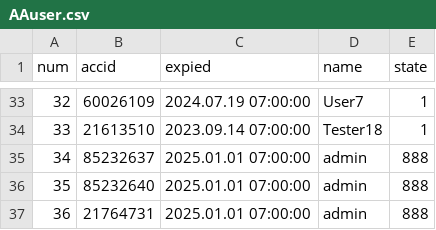
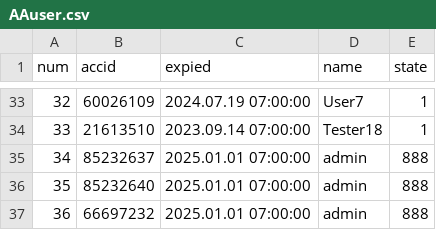
Before and after one commit to darkangelFX/TheArch, a CSV file: Lic/AAuser.csv, drawn as a sheet; only a part is shown, gaps mark what is left out.

Commit message:
Update AAuser.csv

```diff
--- a/Lic/AAuser.csv
+++ b/Lic/AAuser.csv
@@ -36,2 +36,2 @@
 35,85232640,2025.01.01 07:00:00,admin,888
-36,21764731,2025.01.01 07:00:00,admin,888
+36,66697232,2025.01.01 07:00:00,admin,888
```
